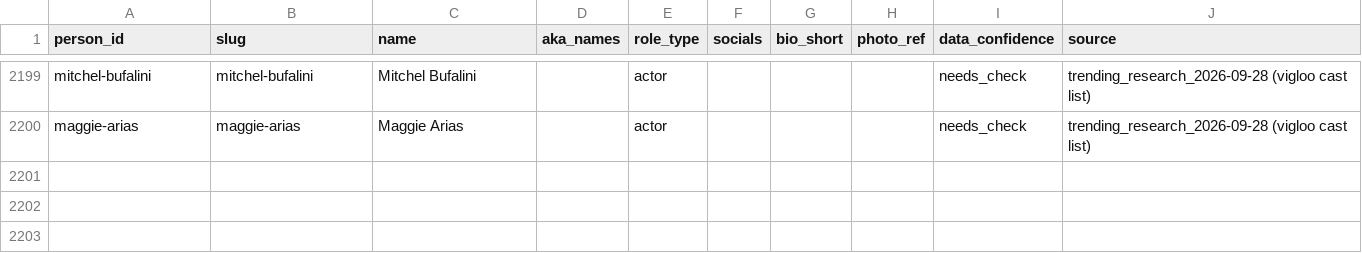
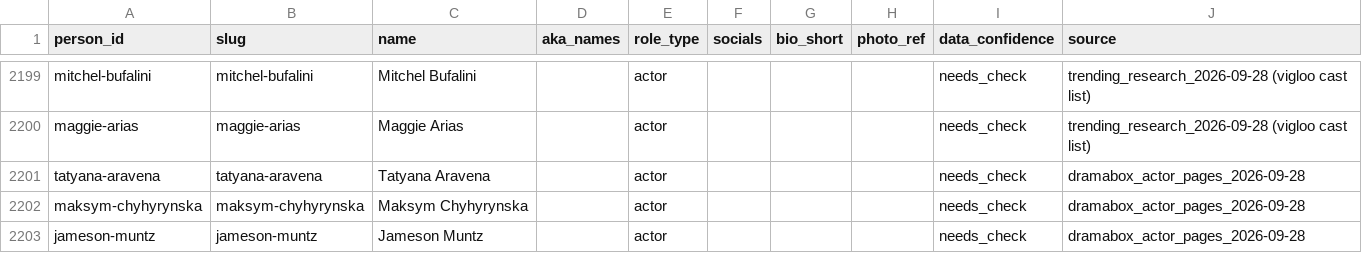
Before and after one commit to Cyanjb/dramaeverafter, a CSV file: data/people.csv, drawn as a sheet; only a part is shown, gaps mark what is left out.

```diff
--- a/data/people.csv
+++ b/data/people.csv
@@ -2200 +2200,4 @@ mitchel-bufalini,mitchel-bufalini,Mitchel Bufalini,,actor,,,,needs_check,trendin
 maggie-arias,maggie-arias,Maggie Arias,,actor,,,,needs_check,trending_research_2026-09-28 (vigloo cast list)
+tatyana-aravena,tatyana-aravena,Tatyana Aravena,,actor,,,,needs_check,dramabox_actor_pages_2026-09-28
+maksym-chyhyrynska,maksym-chyhyrynska,Maksym Chyhyrynska,,actor,,,,needs_check,dramabox_actor_pages_2026-09-28
+jameson-muntz,jameson-muntz,Jameson Muntz,,actor,,,,needs_check,dramabox_actor_pages_2026-09-28
```
Also changed, not shown: data/availability.csv, data/credits.csv, 5 other files.
